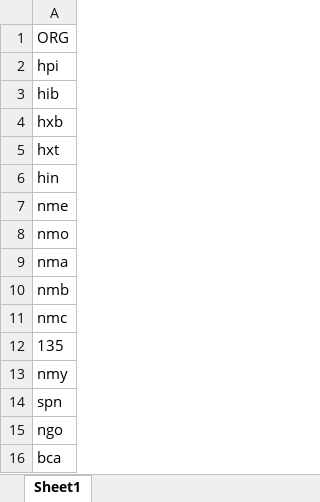
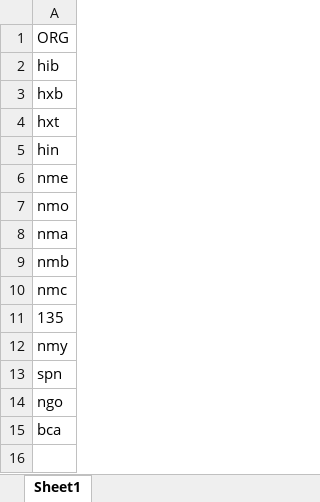
Before and after one commit to arsp-dev/dmu_sys, an Excel workbook: whonet/static/whonet_xl/org_list_fast.xlsx, sheet Sheet1, drawn as a sheet; values as stored, in another font and other column widths than the file's, no borders; the diff names each change by its address in the sheet, - before the commit and + after, or states it on an @@ line.

```diff
--- a/whonet/static/whonet_xl/org_list_fast.xlsx (sheet Sheet1)
+++ b/whonet/static/whonet_xl/org_list_fast.xlsx (sheet Sheet1)
-row 2: hpi
```
Also changed, not shown: whonet/static/whonet_xl/whonet_data_fields.xlsx, whonet/static/whonet_xl/whonet_data_summary_referred.xlsx, 7 other files.
